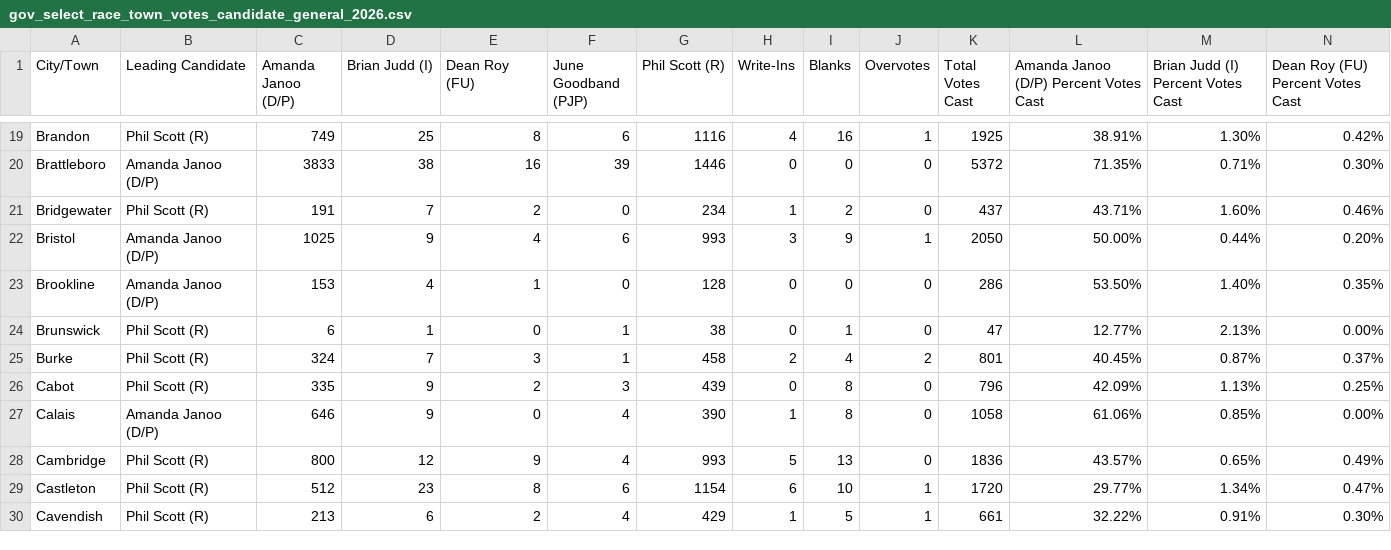
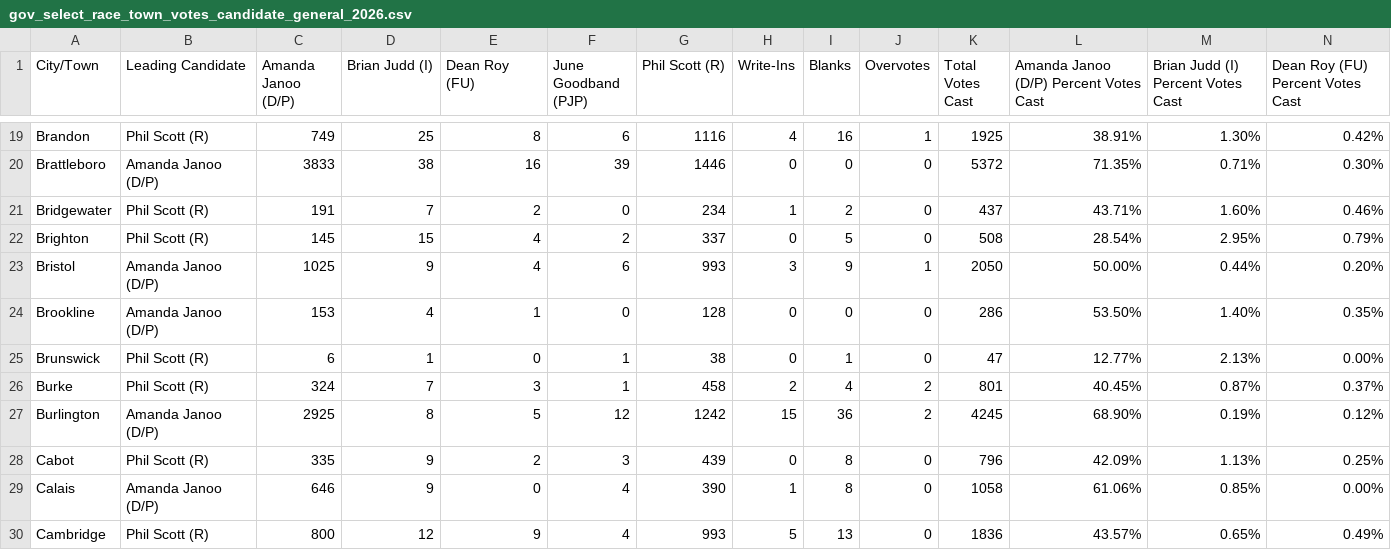
Before and after one commit to jackcary/data, a CSV file: gov_select_race_town_votes_candidate_general_2026.csv, drawn as a sheet; only a part is shown, gaps mark what is left out; the shorter side is filled out with more unchanged rows; rows hold the shown columns only; the diff names each change by its address in the sheet, - before the commit and + after, or states it on an @@ line.

```diff
--- a/gov_select_race_town_votes_candidate_general_2026.csv
+++ b/gov_select_race_town_votes_candidate_general_2026.csv
+row 22: Brighton | Phil Scott (R) | 145 | 15 | 4 | 2 | 337 | 0 | 5 | 0 | 508 | 28.54% | 2.95% | 0.79%
+row 27: Burlington | Amanda Janoo (D/P) | 2925 | 8 | 5 | 12 | 1242 | 15 | 36 | 2 | 4245 | 68.90% | 0.19% | 0.12%
```
Also changed, not shown: attorney_general_select_race_town_votes_candidate_general_2026.csv, lt_gov_select_race_town_votes_candidate_general_2026.csv, 17 other files.
